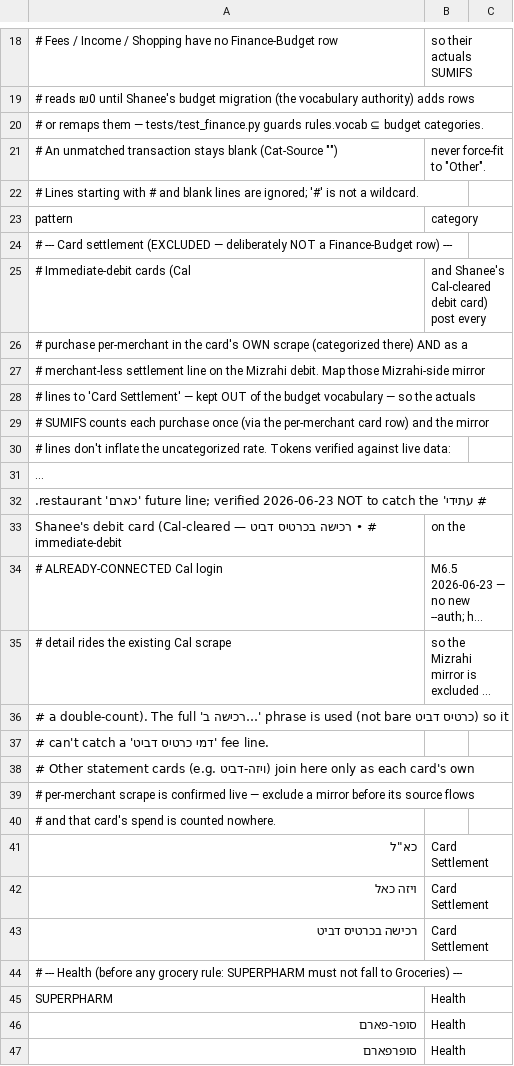
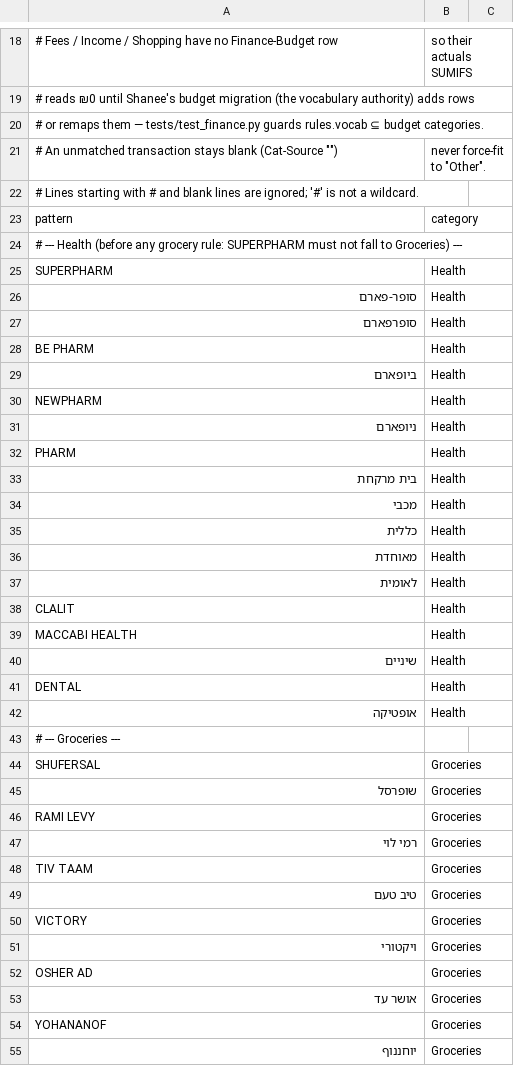
Before and after one commit to AdarGit008/Family-Inc, a CSV file: seeds/14_Finance_Category_Rules.csv, drawn as a sheet; only a part is shown, gaps mark what is left out; the shorter side is filled out with more unchanged rows; long unchanged cells end in …; removed rows and columns are numbered as before the commit, all else as after; the diff covers the shown part only; the diff names each change by its address in the sheet, - before the commit and + after, or states it on an @@ line.

```diff
--- a/seeds/14_Finance_Category_Rules.csv
+++ b/seeds/14_Finance_Category_Rules.csv
@@ row 24 moved to row 167: # --- Card settlement (EXCLUDED — delibe… @@
-row 25: # Immediate-debit cards (Cal | and Shanee's Cal-cleared debit card) post every
-row 26: # purchase per-merchant in the card's OWN scrape (categorized there) AND as a
-row 27: # merchant-less settlement line on the Mizrahi debit. Map those Mizrahi-side mirror
-row 28: # lines to 'Card Settlement' — kept OUT of the budget vocabulary — so the actuals
-row 29: # SUMIFS counts each purchase once (via the per-merchant card row) and the mirror
-row 30: # lines don't inflate the uncategorized rate. Tokens verified against live data:
@@ row 31 moved to row 181: # • כא"ל / ויזה כאל (ASCII quote U+0022)… @@
@@ row 32 moved to row 182: # עתידי' future line; verified 2026-06-2… @@
@@ row 33 moved to row 183: # • רכישה בכרטיס דביט — Shanee's debit c… @@
@@ row 34 moved to row 184: # ALREADY-CONNECTED Cal login @@
@@ row 35 moved to row 185: # detail rides the existing Cal scrape @@
-row 36: # a double-count). The full 'רכישה ב…' phrase is used (not bare כרטיס דביט) so it
-row 37: # can't catch a 'דמי כרטיס דביט' fee line.
-row 38: # Other statement cards (e.g. ויזה-דביט) join here only as each card's own
-row 39: # per-merchant scrape is confirmed live — exclude a mirror before its source flows
-row 40: # and that card's spend is counted nowhere.
@@ row 41 moved to row 190: כא"ל @@
@@ row 42 moved to row 191: ויזה כאל @@
@@ row 43 moved to row 192: רכישה בכרטיס דביט @@
```
Also changed, not shown: 17 added rows elsewhere in this file, 3 other files.
